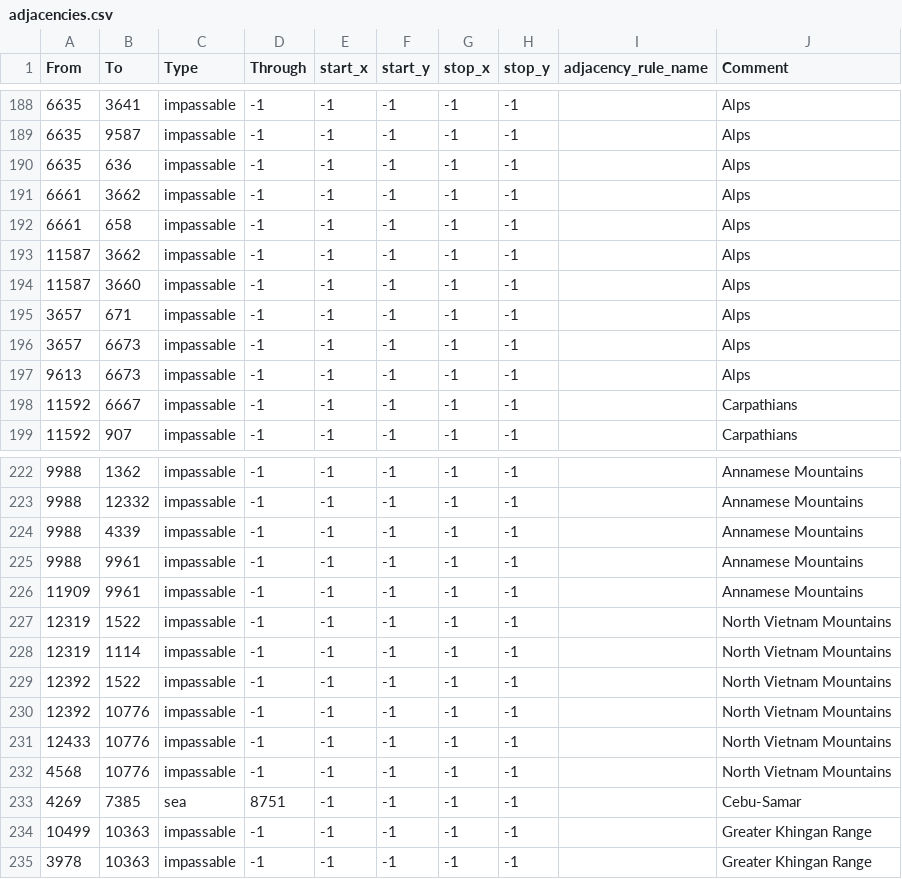
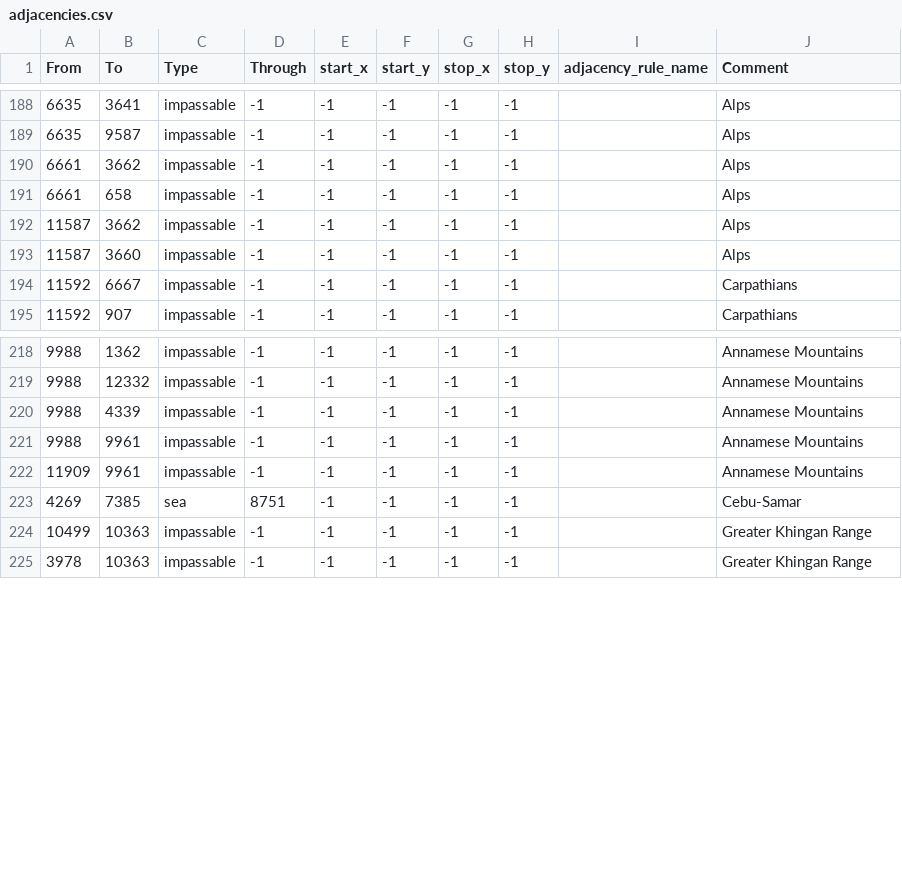
Before and after one commit to SilentEnforcer/tgwr-mod, a CSV file: map/adjacencies.csv, drawn as a sheet; only a part is shown, gaps mark what is left out.

Commit message:
Railroad fixes and historical railways for east and north Germany

```diff
--- a/map/adjacencies.csv
+++ b/map/adjacencies.csv
@@ -189,3 +189,2 @@ From;To;Type;Through;start_x;start_y;stop_x;stop_y;adjacency_rule_name;Comment
 6635;9587;impassable;-1;-1;-1;-1;-1;;Alps
-6635;636;impassable;-1;-1;-1;-1;-1;;Alps
 6661;3662;impassable;-1;-1;-1;-1;-1;;Alps
@@ -194,5 +193,2 @@ From;To;Type;Through;start_x;start_y;stop_x;stop_y;adjacency_rule_name;Comment
 11587;3660;impassable;-1;-1;-1;-1;-1;;Alps
-3657;671;impassable;-1;-1;-1;-1;-1;;Alps
-3657;6673;impassable;-1;-1;-1;-1;-1;;Alps
-9613;6673;impassable;-1;-1;-1;-1;-1;;Alps
 11592;6667;impassable;-1;-1;-1;-1;-1;;Carpathians
@@ -226,8 +222,2 @@ From;To;Type;Through;start_x;start_y;stop_x;stop_y;adjacency_rule_name;Comment
 11909;9961;impassable;-1;-1;-1;-1;-1;;Annamese Mountains
-12319;1522;impassable;-1;-1;-1;-1;-1;;North Vietnam Mountains
-12319;1114;impassable;-1;-1;-1;-1;-1;;North Vietnam Mountains
-12392;1522;impassable;-1;-1;-1;-1;-1;;North Vietnam Mountains
-12392;10776;impassable;-1;-1;-1;-1;-1;;North Vietnam Mountains
-12433;10776;impassable;-1;-1;-1;-1;-1;;North Vietnam Mountains
-4568;10776;impassable;-1;-1;-1;-1;-1;;North Vietnam Mountains
 4269;7385;sea;8751;-1;-1;-1;-1;;Cebu-Samar
```
Also changed, not shown: 4 other files.
